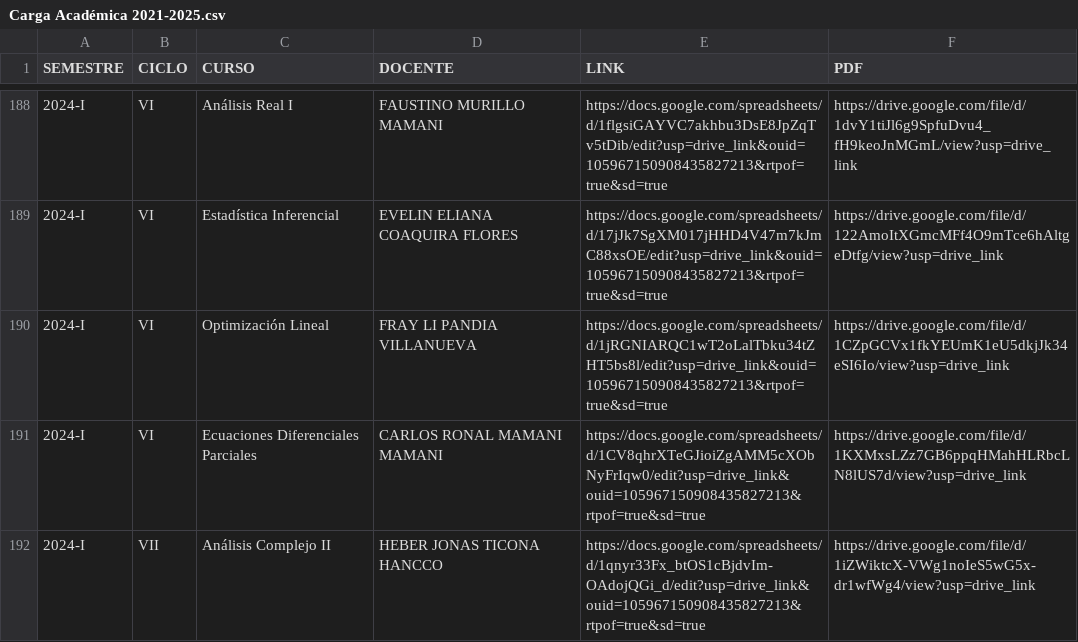
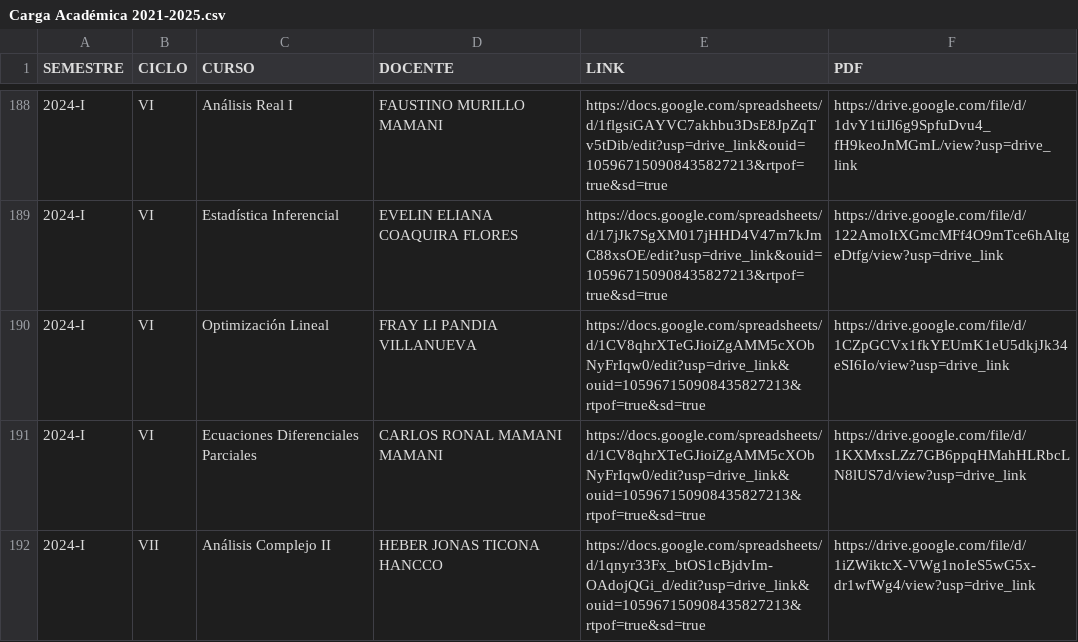
Before and after one commit to calidadmatematicas/matweb, a CSV file: Carga Académica 2021-2025.csv, drawn as a sheet; only a part is shown, gaps mark what is left out.

Commit message:
Update Carga Académica 2021-2025.csv

```diff
--- a/Carga Académica 2021-2025.csv
+++ b/Carga Académica 2021-2025.csv
@@ -189,3 +189,3 @@
 2024-I,VI,Estadística Inferencial,EVELIN ELIANA COAQUIRA FLORES,https://docs.google.com/spreadsheets/d/17jJk7SgXM017jHHD4V47m7kJmC88xsOE/edit?usp=drive_link&ouid=105967150908435827213&rtpof=true&sd=true,https://drive.google.com/file/d/122AmoItXGmcMFf4O9mTce6hAltgeDtfg/view?usp=drive_link
-2024-I,VI,Optimización Lineal,FRAY LI PANDIA VILLANUEVA,https://docs.google.com/spreadsheets/d/1jRGNIARQC1wT2oLalTbku34tZHT5bs8l/edit?usp=drive_link&ouid=105967150908435827213&rtpof=true&sd=true,https://drive.google.com/file/d/1CZpGCVx1fkYEUmK1eU5dkjJk34eSI6Io/view?usp=drive_link
+2024-I,VI,Optimización Lineal,FRAY LI PANDIA VILLANUEVA,https://docs.google.com/spreadsheets/d/1CV8qhrXTeGJioiZgAMM5cXObNyFrIqw0/edit?usp=drive_link&ouid=105967150908435827213&rtpof=true&sd=true,https://drive.google.com/file/d/1CZpGCVx1fkYEUmK1eU5dkjJk34eSI6Io/view?usp=drive_link
 2024-I,VI,Ecuaciones Diferenciales Parciales,CARLOS RONAL MAMANI MAMANI,https://docs.google.com/spreadsheets/d/1CV8qhrXTeGJioiZgAMM5cXObNyFrIqw0/edit?usp=drive_link&ouid=105967150908435827213&rtpof=true&sd=true,https://drive.google.com/file/d/1KXMxsLZz7GB6ppqHMahHLRbcLN8lUS7d/view?usp=drive_link
```
